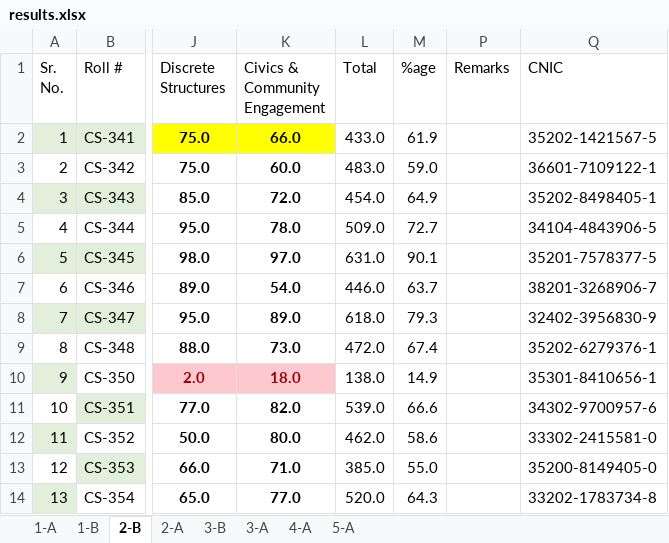
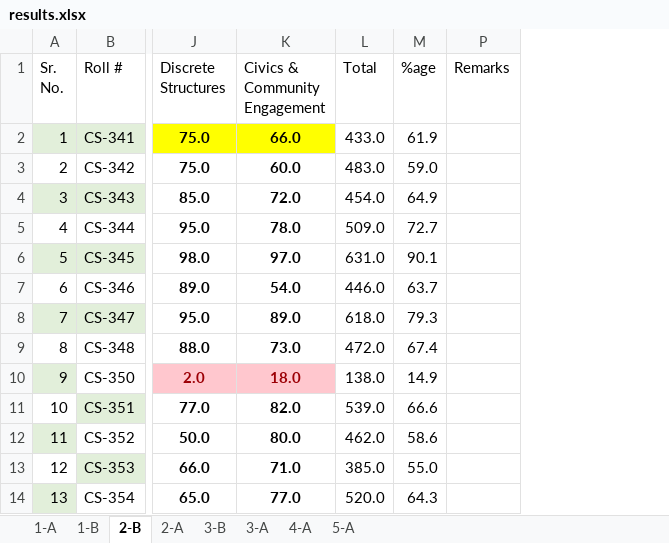
Before and after one commit to xeeshan-zs/marks, an Excel workbook: assets/results.xlsx, sheet 2-B, drawn as a sheet; only a part is shown, gaps mark what is left out; values as stored, in another font and other column widths than the file's, no borders; the diff names each change by its address in the sheet, - before the commit and + after, or states it on an @@ line.

```diff
--- a/assets/results.xlsx (sheet 2-B)
+++ b/assets/results.xlsx (sheet 2-B)
-column Q (CNIC), rows 2-14: 35202-1421567-5 | 36601-7109122-1 | 35202-8498405-1 | 34104-4843906-5 | 35201-7578377-5 | 38201-3268906-7 | 32402-3956830-9 | 35202-6279376-1 | 35301-8410656-1 | 34302-9700957-6 | 33302-2415581-0 | 35200-8149405-0 | 33202-1783734-8
```
Also changed, not shown: sheet 3-B.
